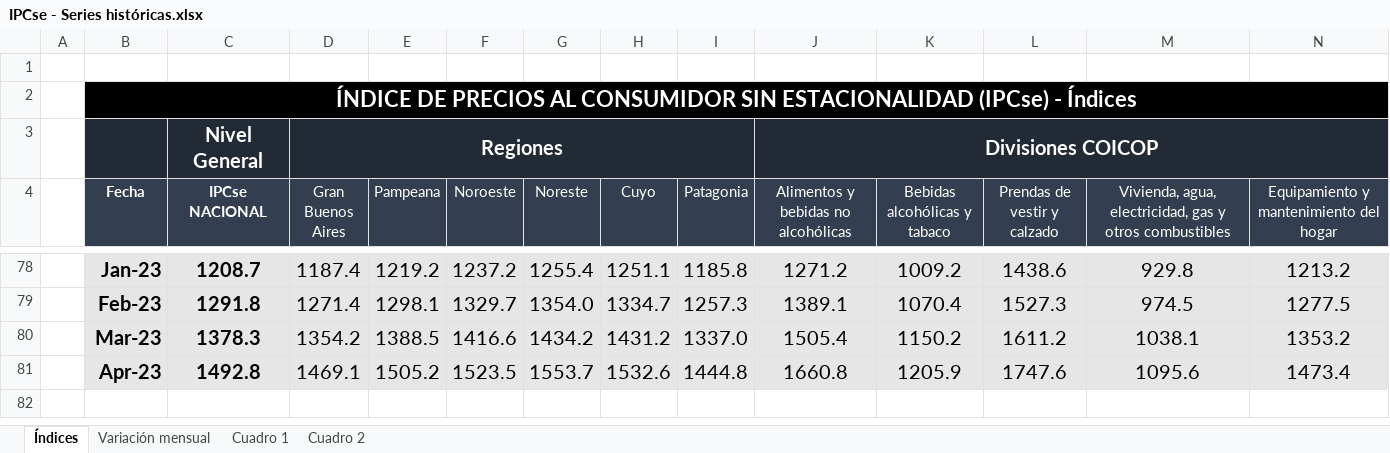
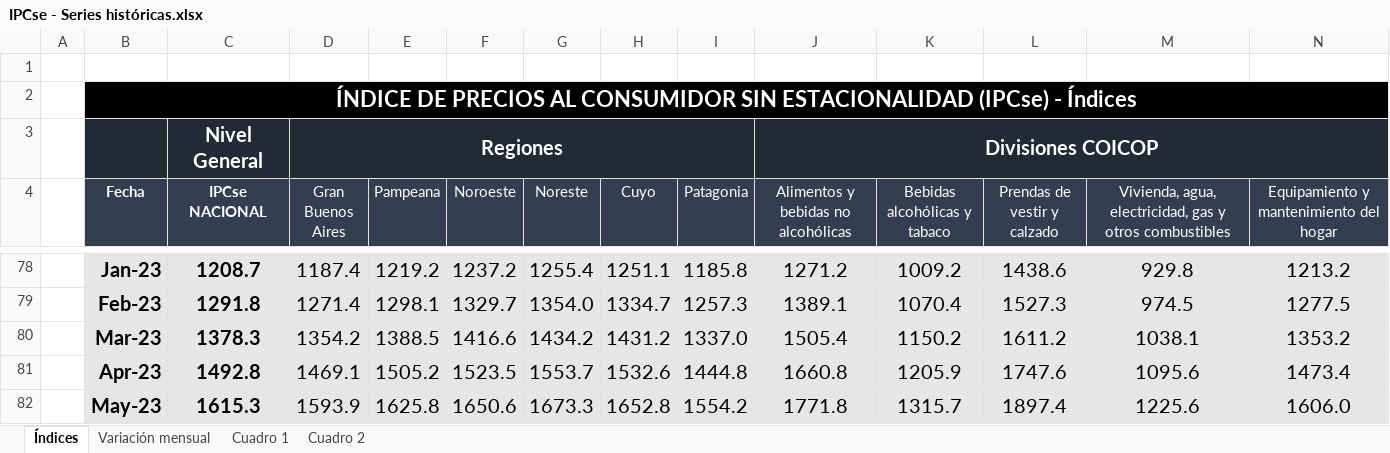
Before and after one commit to mrozada/mrozada.github.io, an Excel workbook: assets/excel/IPCse - Series históricas.xlsx, sheet Índices, drawn as a sheet; only a part is shown, gaps mark what is left out; values as stored, in another font and other column widths than the file's, no borders; rows hold the shown columns only; the diff names each change by its address in the sheet, - before the commit and + after, or states it on an @@ line.

```diff
--- a/assets/excel/IPCse - Series históricas.xlsx (sheet Índices)
+++ b/assets/excel/IPCse - Series históricas.xlsx (sheet Índices)
+row 82:  | May-23 | 1615.3 | 1593.9 | 1625.8 | 1650.6 | 1673.3 | 1652.8 | 1554.2 | 1771.8 | 1315.7 | 1897.4 | 1225.6 | 1606.0
```
Also changed, not shown: sheet Cuadro 2, sheet Cuadro 1, sheet Variación mensual, formulas that keep their value, 3 other files.
